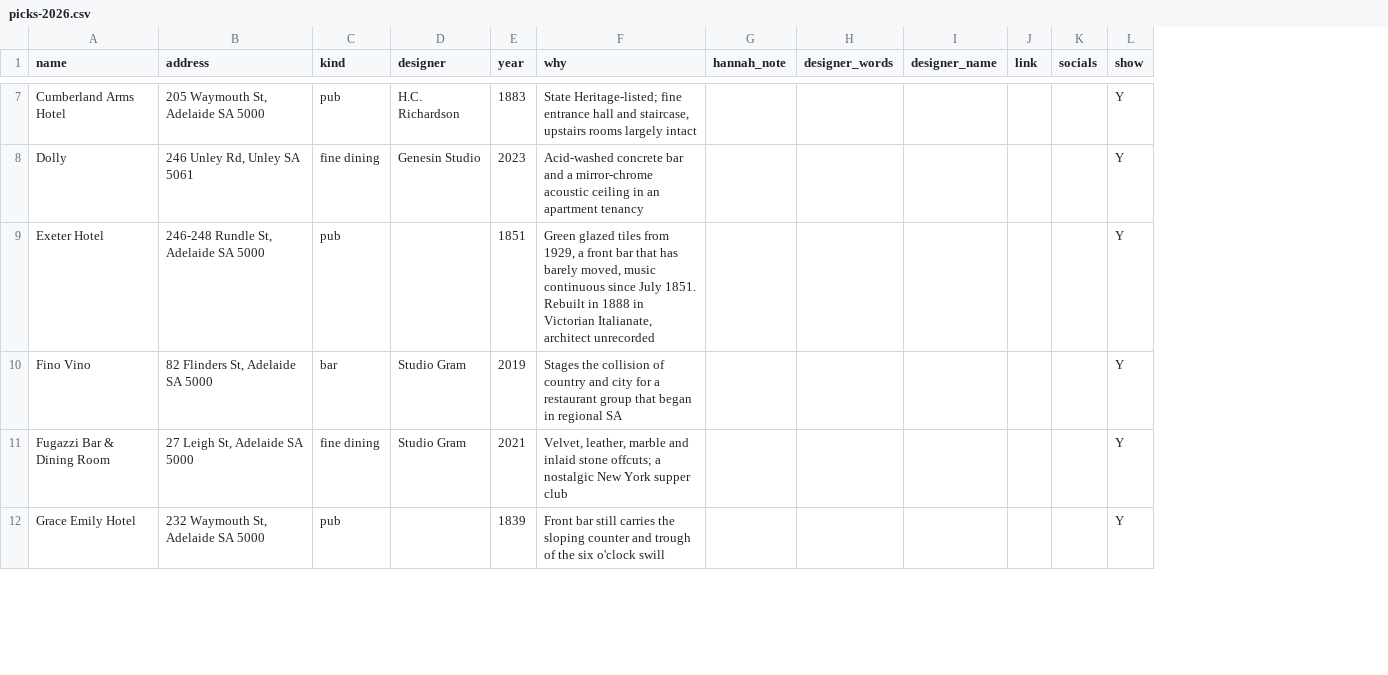
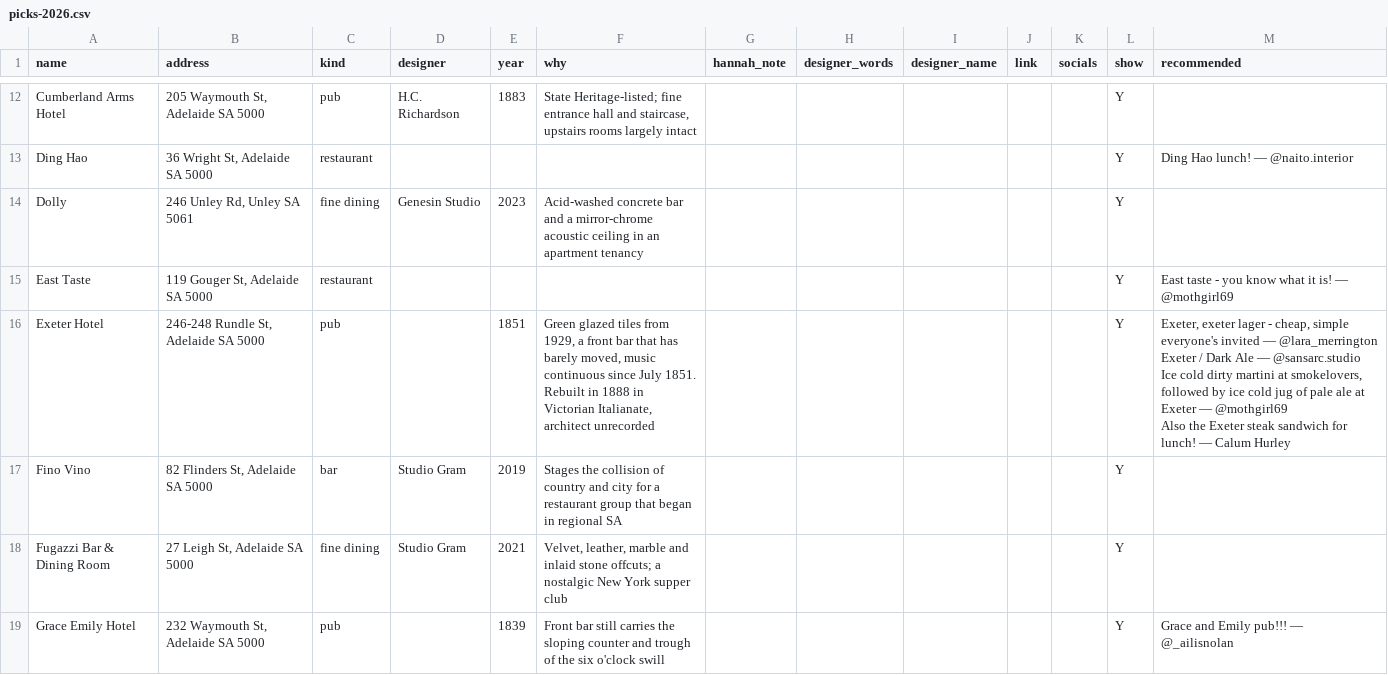
Before and after one commit to apenning-hub/adw-website, a CSV file: src/_data/picks-2026.csv, drawn as a sheet; only a part is shown, gaps mark what is left out; ↵ is a line break in a cell; the diff covers the shown part only; the diff names each change by its address in the sheet, - before the commit and + after, or states it on an @@ line.

```diff
--- a/src/_data/picks-2026.csv
+++ b/src/_data/picks-2026.csv
+column M (recommended), rows 16-19: Exeter, exeter lager - cheap, simple everyone's invited — @lara_merrington ↵ Exeter / Dark Ale — @sansarc.studio ↵ Ice cold dirty martini at smokelovers, followed by ice cold jug of pale ale at Exeter — @mothgirl69 ↵ Also the Exeter steak sandwich for lunch! — Calum Hurley |  |  | Grace and Emily pub!!! — @_ailisnolan
+row 13: Ding Hao | 36 Wright St, Adelaide SA 5000 | restaurant |  |  |  |  |  |  |  |  | Y | Ding Hao lunch! — @naito.interior
+row 15: East Taste | 119 Gouger St, Adelaide SA 5000 | restaurant |  |  |  |  |  |  |  |  | Y | East taste - you know what it is! — @mothgirl69
```
Also changed, not shown: 21 added rows and 2 edited cells elsewhere in this file, 1 other file.
